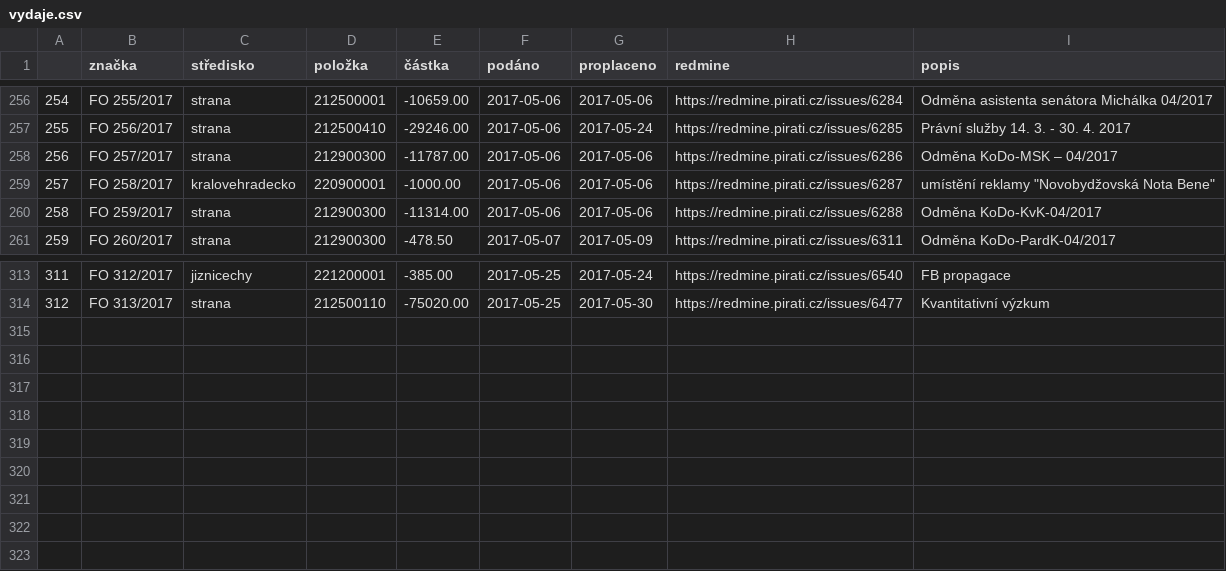
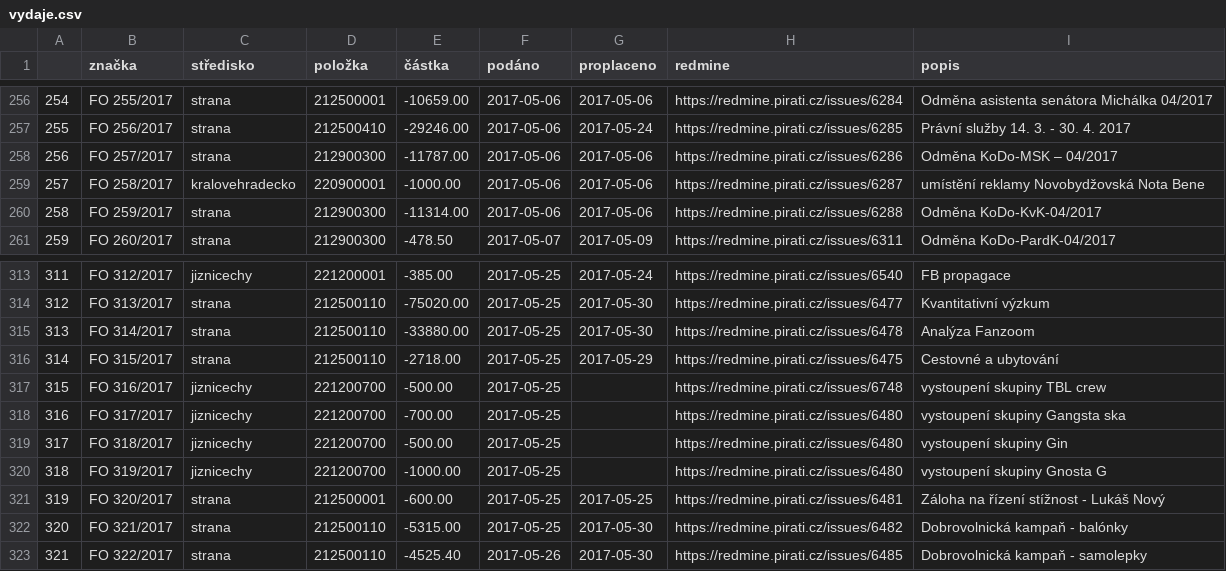
Before and after one commit to pirati-byro/fo-vydaje2017, a CSV file: vydaje.csv, drawn as a sheet; only a part is shown, gaps mark what is left out.

```diff
--- a/vydaje.csv
+++ b/vydaje.csv
@@ -258,3 +258,3 @@
 256;FO 257/2017;strana;212900300;-11787.00;2017-05-06;2017-05-06;https://redmine.pirati.cz/issues/6286;Odměna KoDo-MSK – 04/2017
-257;FO 258/2017;kralovehradecko;220900001;-1000.00;2017-05-06;2017-05-06;https://redmine.pirati.cz/issues/6287;"umístění reklamy ""Novobydžovská Nota Bene"""
+257;FO 258/2017;kralovehradecko;220900001;-1000.00;2017-05-06;2017-05-06;https://redmine.pirati.cz/issues/6287;umístění reklamy Novobydžovská Nota Bene
 258;FO 259/2017;strana;212900300;-11314.00;2017-05-06;2017-05-06;https://redmine.pirati.cz/issues/6288;Odměna KoDo-KvK-04/2017
@@ -314 +314,10 @@
 312;FO 313/2017;strana;212500110;-75020.00;2017-05-25;2017-05-30;https://redmine.pirati.cz/issues/6477;Kvantitativní výzkum
+313;FO 314/2017;strana;212500110;-33880.00;2017-05-25;2017-05-30;https://redmine.pirati.cz/issues/6478;Analýza Fanzoom
+314;FO 315/2017;strana;212500110;-2718.00;2017-05-25;2017-05-29;https://redmine.pirati.cz/issues/6475;Cestovné a ubytování
+315;FO 316/2017;jiznicechy;221200700;-500.00;2017-05-25;;https://redmine.pirati.cz/issues/6748;vystoupení skupiny TBL crew
+316;FO 317/2017;jiznicechy;221200700;-700.00;2017-05-25;;https://redmine.pirati.cz/issues/6480;vystoupení skupiny Gangsta ska
+317;FO 318/2017;jiznicechy;221200700;-500.00;2017-05-25;;https://redmine.pirati.cz/issues/6480;vystoupení skupiny Gin
+318;FO 319/2017;jiznicechy;221200700;-1000.00;2017-05-25;;https://redmine.pirati.cz/issues/6480;vystoupení skupiny Gnosta G
+319;FO 320/2017;strana;212500001;-600.00;2017-05-25;2017-05-25;https://redmine.pirati.cz/issues/6481;Záloha na řízení stížnost - Lukáš Nový
+320;FO 321/2017;strana;212500110;-5315.00;2017-05-25;2017-05-30;https://redmine.pirati.cz/issues/6482;Dobrovolnická kampaň - balónky
+321;FO 322/2017;strana;212500110;-4525.40;2017-05-26;2017-05-30;https://redmine.pirati.cz/issues/6485;Dobrovolnická kampaň - samolepky
```
Also changed, not shown: 46 other files.
